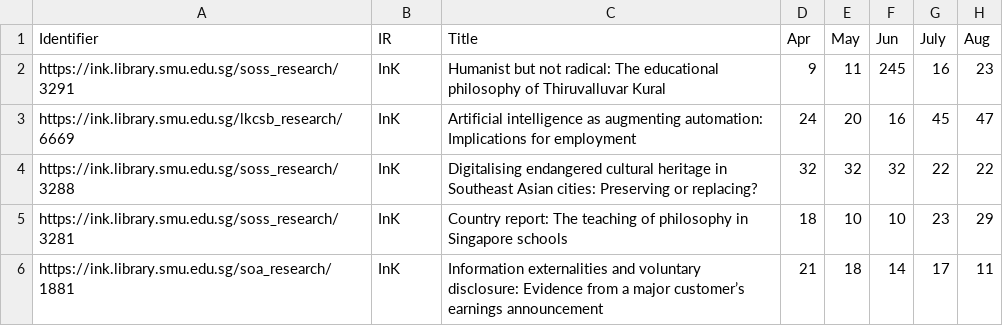
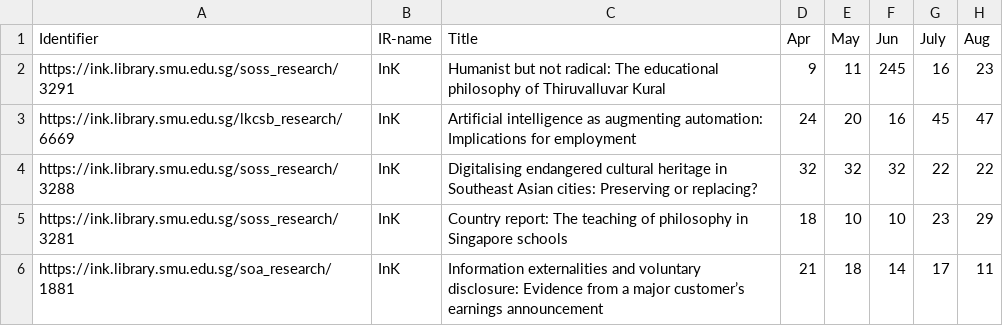
Before and after one commit to dpdong19/IR-compare, a CSV file: DCvsFigshare-downloads-combined-v1.csv, drawn as a sheet; only a part is shown; the diff names each change by its address in the sheet, - before the commit and + after, or states it on an @@ line.

Commit message:
test-change header

```diff
--- a/DCvsFigshare-downloads-combined-v1.csv
+++ b/DCvsFigshare-downloads-combined-v1.csv
-B1: IR
+B1: IR-name
```
